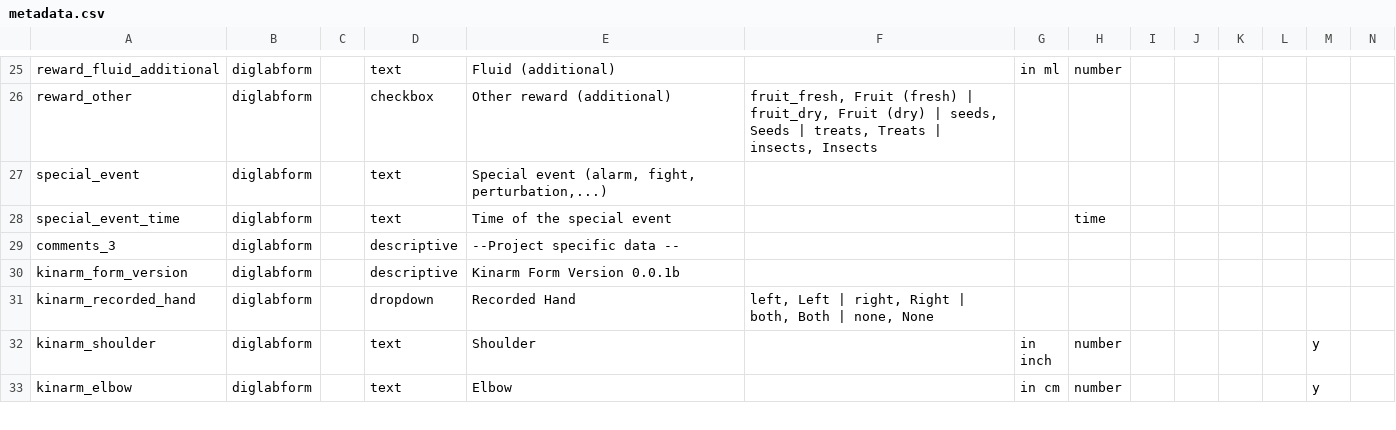
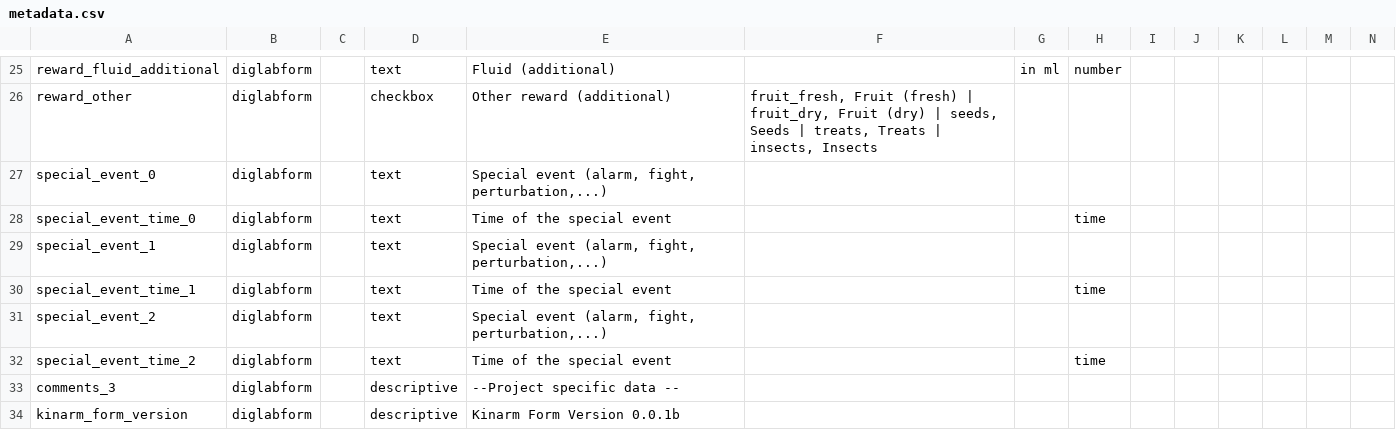
Before and after one commit to INT-NIT/DigLabTools, a CSV file: redcap_bridge/test_redcap/testfiles/metadata.csv, drawn as a sheet; only a part is shown, gaps mark what is left out; the shorter side is filled out with more unchanged rows; rows hold the shown columns only; the diff names each change by its address in the sheet, - before the commit and + after, or states it on an @@ line.

Commit message:
update testfiles according to template changes

```diff
--- a/redcap_bridge/test_redcap/testfiles/metadata.csv
+++ b/redcap_bridge/test_redcap/testfiles/metadata.csv
-A27: special_event
+A27: special_event_0
-A28: special_event_time
+A28: special_event_time_0
+row 29: special_event_1 | diglabform |  | text | Special event (alarm, fight, perturbation,...)
+row 30: special_event_time_1 | diglabform |  | text | Time of the special event |  |  | time
+row 31: special_event_2 | diglabform |  | text | Special event (alarm, fight, perturbation,...)
+row 32: special_event_time_2 | diglabform |  | text | Time of the special event |  |  | time
```
Also changed, not shown: redcap_bridge/test_redcap/testfiles/record.csv.
